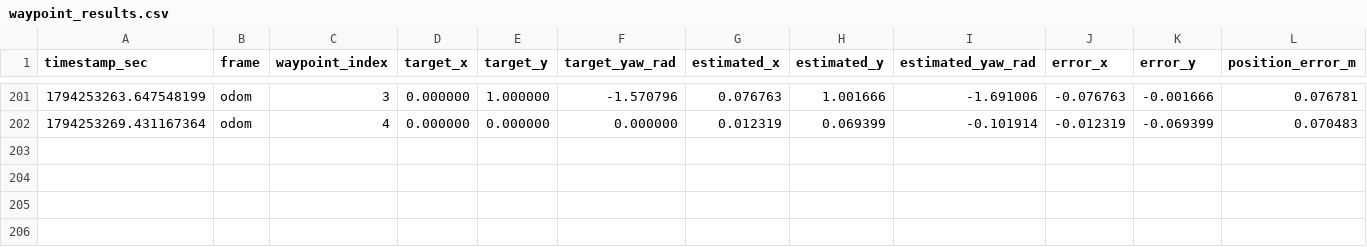
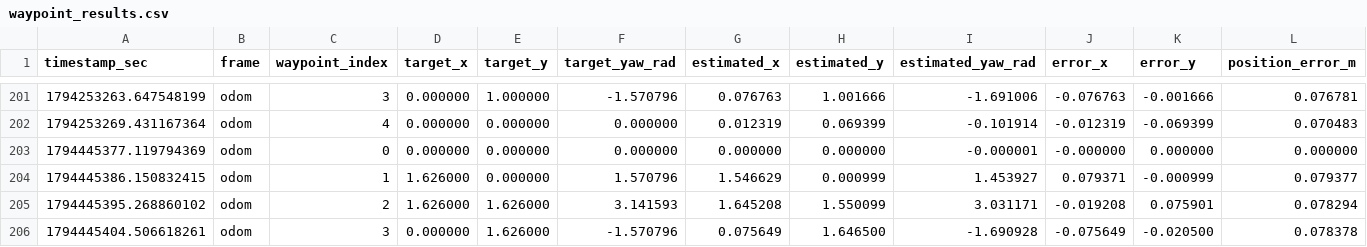
Before and after one commit to madhoolikacvss/robotics, a CSV file: waypoint_results.csv, drawn as a sheet; only a part is shown, gaps mark what is left out; rows hold the shown columns only; the diff names each change by its address in the sheet, - before the commit and + after, or states it on an @@ line.

```diff
--- a/waypoint_results.csv
+++ b/waypoint_results.csv
+row 203: 1794445377.119794369 | odom | 0 | 0.000000 | 0.000000 | 0.000000 | 0.000000 | 0.000000 | -0.000001 | -0.000000 | 0.000000 | 0.000000
+row 204: 1794445386.150832415 | odom | 1 | 1.626000 | 0.000000 | 1.570796 | 1.546629 | 0.000999 | 1.453927 | 0.079371 | -0.000999 | 0.079377
+row 205: 1794445395.268860102 | odom | 2 | 1.626000 | 1.626000 | 3.141593 | 1.645208 | 1.550099 | 3.031171 | -0.019208 | 0.075901 | 0.078294
+row 206: 1794445404.506618261 | odom | 3 | 0.000000 | 1.626000 | -1.570796 | 0.075649 | 1.646500 | -1.690928 | -0.075649 | -0.020500 | 0.078378
```
Also changed, not shown: robot_position.csv, 10 other files.
